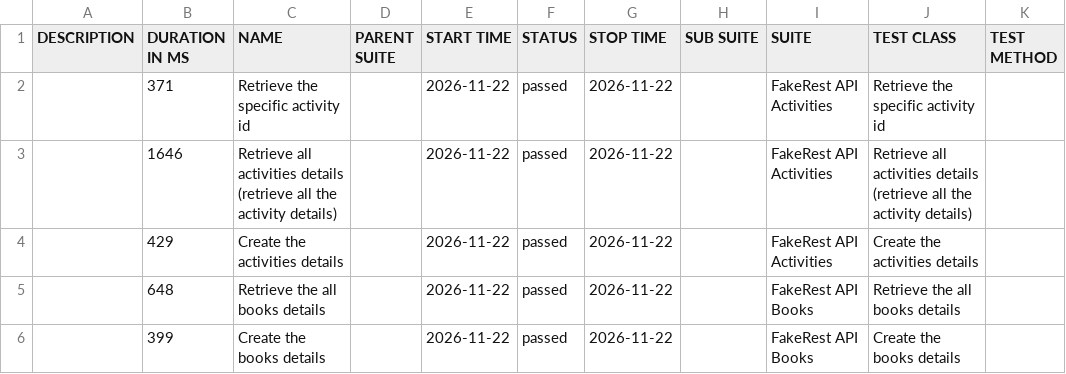
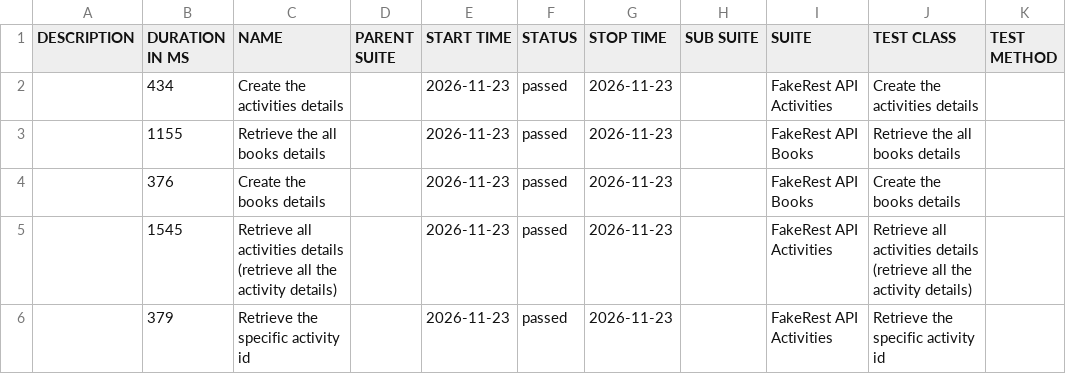
Before and after one commit to BalajiRamudu/API_Testing_Practice, a CSV file: data/suites.csv, drawn as a sheet.

```diff
--- a/data/suites.csv
+++ b/data/suites.csv
@@ -1,6 +1,6 @@
 "DESCRIPTION","DURATION IN MS","NAME","PARENT SUITE","START TIME","STATUS","STOP TIME","SUB SUITE","SUITE","TEST CLASS","TEST METHOD"
-"","371","Retrieve the specific activity id","","2026-11-22","passed","2026-11-22","","FakeRest API Activities","Retrieve the specific activity id",""
-"","1646","Retrieve all activities details (retrieve all the activity details)","","2026-11-22","passed","2026-11-22","","FakeRest API Activities","Retrieve all activities details (retrieve all the activity details)",""
-"","429","Create the activities details","","2026-11-22","passed","2026-11-22","","FakeRest API Activities","Create the activities details",""
-"","648","Retrieve the all books details","","2026-11-22","passed","2026-11-22","","FakeRest API Books","Retrieve the all books details",""
-"","399","Create the books details","","2026-11-22","passed","2026-11-22","","FakeRest API Books","Create the books details",""
+"","434","Create the activities details","","2026-11-23","passed","2026-11-23","","FakeRest API Activities","Create the activities details",""
+"","1155","Retrieve the all books details","","2026-11-23","passed","2026-11-23","","FakeRest API Books","Retrieve the all books details",""
+"","376","Create the books details","","2026-11-23","passed","2026-11-23","","FakeRest API Books","Create the books details",""
+"","1545","Retrieve all activities details (retrieve all the activity details)","","2026-11-23","passed","2026-11-23","","FakeRest API Activities","Retrieve all activities details (retrieve all the activity details)",""
+"","379","Retrieve the specific activity id","","2026-11-23","passed","2026-11-23","","FakeRest API Activities","Retrieve the specific activity id",""
```
Also changed, not shown: data/behaviors.csv, 24 other files.
